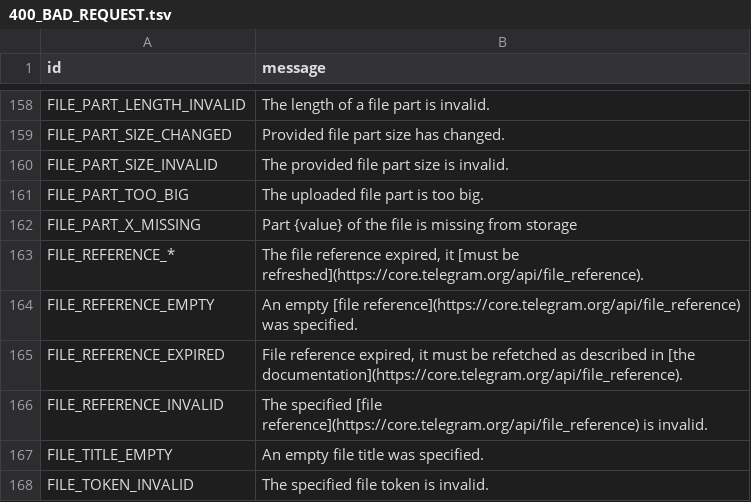
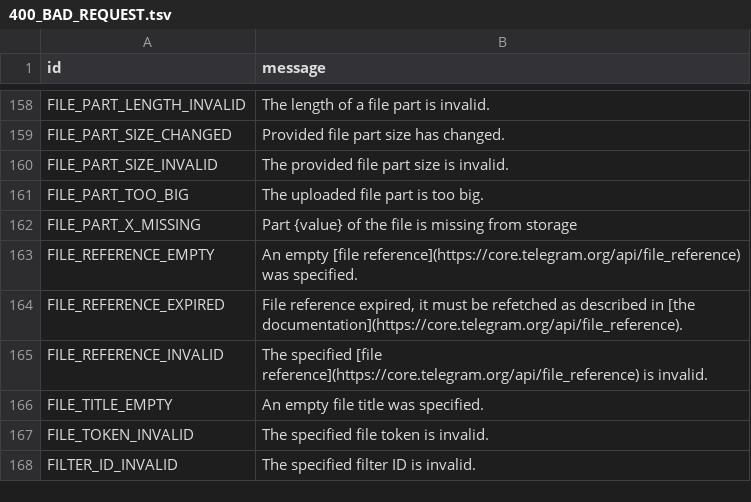
Before and after one commit to yehuda-lev/pyrogram, a TSV file: compiler/errors/source/400_BAD_REQUEST.tsv, drawn as a sheet; only a part is shown, gaps mark what is left out; the shorter side is filled out with more unchanged rows.

Commit message:
Automate error scrapping
Credits: https://t.me/c/1999755950/19474

```diff
--- a/compiler/errors/source/400_BAD_REQUEST.tsv
+++ b/compiler/errors/source/400_BAD_REQUEST.tsv
@@ -162,3 +162,2 @@ FILE_PART_TOO_BIG	The uploaded file part is too big.
 FILE_PART_X_MISSING	Part {value} of the file is missing from storage
-FILE_REFERENCE_*	The file reference expired, it [must be refreshed](https://core.telegram.org/api/file_reference).
 FILE_REFERENCE_EMPTY	An empty [file reference](https://core.telegram.org/api/file_reference) was specified.
```
Also changed, not shown: compiler/errors/source/403_FORBIDDEN.tsv, compiler/errors/source/406_NOT_ACCEPTABLE.tsv, 3 other files.
